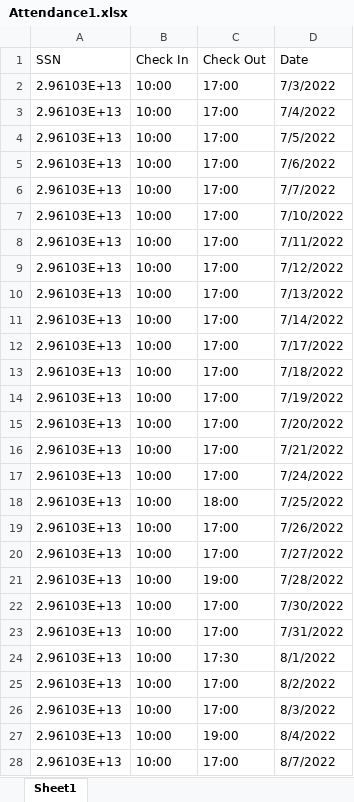
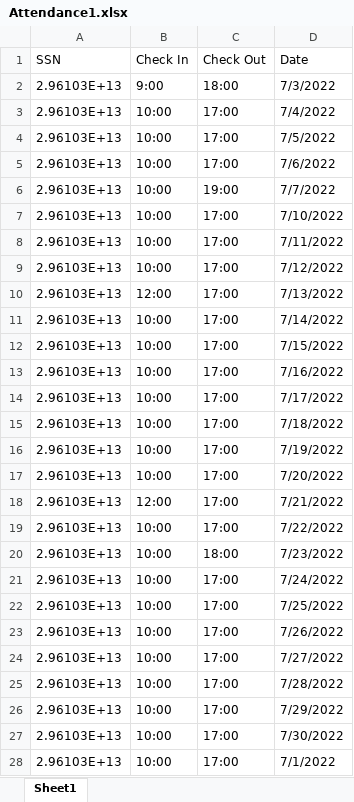
Before and after one commit to Muhammaadd/HR-Management-System, an Excel workbook: wwwroot/files/Attendance1.xlsx, sheet Sheet1, drawn as a sheet; only a part is shown; values as stored, in another font and other column widths than the file's, no borders; removed rows and columns are numbered as before the commit, all else as after; the diff covers the shown part only; the diff names each change by its address in the sheet, - before the commit and + after, or states it on an @@ line.

```diff
--- a/wwwroot/files/Attendance1.xlsx (sheet Sheet1)
+++ b/wwwroot/files/Attendance1.xlsx (sheet Sheet1)
-B2 (Check In): 10:00
+B2 (Check In): 9:00
-C2 (Check Out): 17:00
+C2 (Check Out): 18:00
-C6 (Check Out): 17:00
+C6 (Check Out): 19:00
-B10 (Check In): 10:00
+B10 (Check In): 12:00
+row 12: 2.96103E+13 | 10:00 | 17:00 | 7/15/2022
+row 13: 2.96103E+13 | 10:00 | 17:00 | 7/16/2022
+row 18: 2.96103E+13 | 12:00 | 17:00 | 7/21/2022
-D19 (Date): 7/21/2022
+D19 (Date): 7/22/2022
+row 20: 2.96103E+13 | 10:00 | 18:00 | 7/23/2022
-C22 (Check Out): 18:00
+C22 (Check Out): 17:00
-C25 (Check Out): 19:00
+C25 (Check Out): 17:00
+row 26: 2.96103E+13 | 10:00 | 17:00 | 7/29/2022
-D28 (Date): 7/31/2022
+D28 (Date): 7/1/2022
-row 24: 2.96103E+13 | 10:00 | 17:30 | 8/1/2022
-row 25: 2.96103E+13 | 10:00 | 17:00 | 8/2/2022
-row 26: 2.96103E+13 | 10:00 | 17:00 | 8/3/2022
-row 27: 2.96103E+13 | 10:00 | 19:00 | 8/4/2022
-row 28: 2.96103E+13 | 10:00 | 17:00 | 8/7/2022
```
Also changed, not shown: 33 removed rows and 3 edited cells elsewhere in this sheet, 19 other files.
